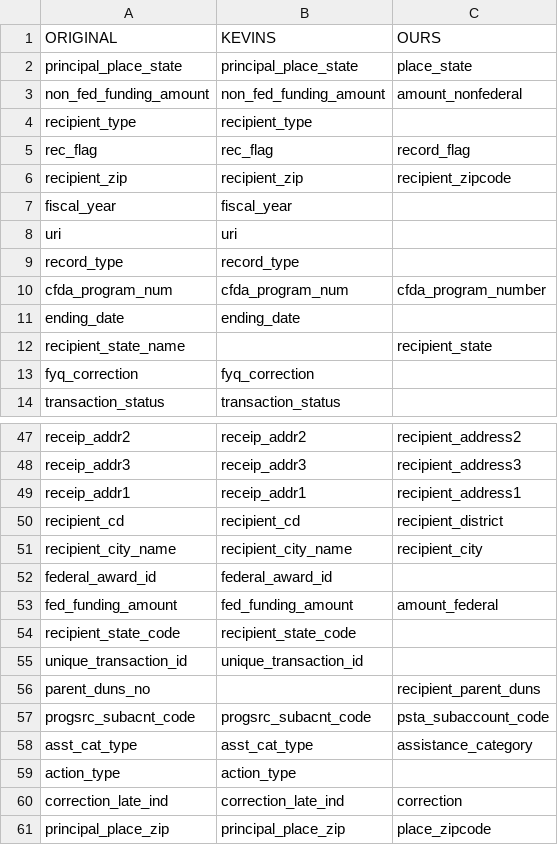
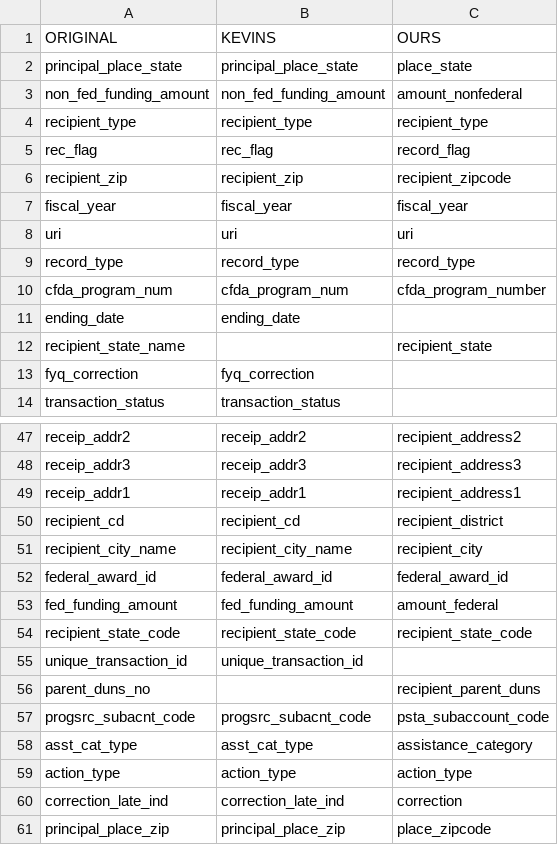
Before and after one commit to sunlightlabs/datacommons, a CSV file: dcdata/scripts/one_time/689/fields_unified_faads.csv, drawn as a sheet; only a part is shown, gaps mark what is left out; the diff covers the shown part only.

```diff
--- a/dcdata/scripts/one_time/689/fields_unified_faads.csv
+++ b/dcdata/scripts/one_time/689/fields_unified_faads.csv
@@ -3,8 +3,8 @@ principal_place_state,principal_place_state,place_state
 non_fed_funding_amount,non_fed_funding_amount,amount_nonfederal
-recipient_type,recipient_type,
+recipient_type,recipient_type,recipient_type
 rec_flag,rec_flag,record_flag
 recipient_zip,recipient_zip,recipient_zipcode
-fiscal_year,fiscal_year,
-uri,uri,
-record_type,record_type,
+fiscal_year,fiscal_year,fiscal_year
+uri,uri,uri
+record_type,record_type,record_type
 cfda_program_num,cfda_program_num,cfda_program_number
@@ -51,5 +51,5 @@ recipient_cd,recipient_cd,recipient_district
 recipient_city_name,recipient_city_name,recipient_city
-federal_award_id,federal_award_id,
+federal_award_id,federal_award_id,federal_award_id
 fed_funding_amount,fed_funding_amount,amount_federal
-recipient_state_code,recipient_state_code,
+recipient_state_code,recipient_state_code,recipient_state_code
 unique_transaction_id,unique_transaction_id,
@@ -58,3 +58,3 @@ progsrc_subacnt_code,progsrc_subacnt_code,psta_subaccount_code
 asst_cat_type,asst_cat_type,assistance_category
-action_type,action_type,
+action_type,action_type,action_type
 correction_late_ind,correction_late_ind,correction
```
Also changed, not shown: 10 edited cells elsewhere in this file, dcdata/scripts/one_time/689/fields_unified_fpds.csv, 3 other files.
